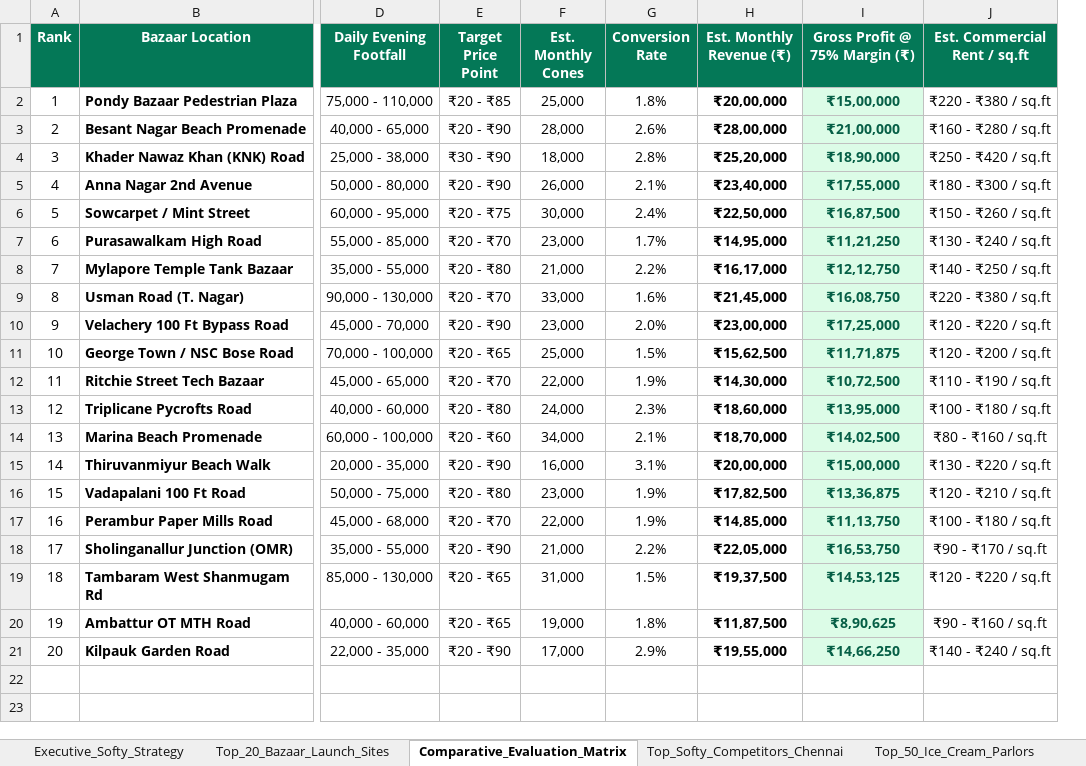
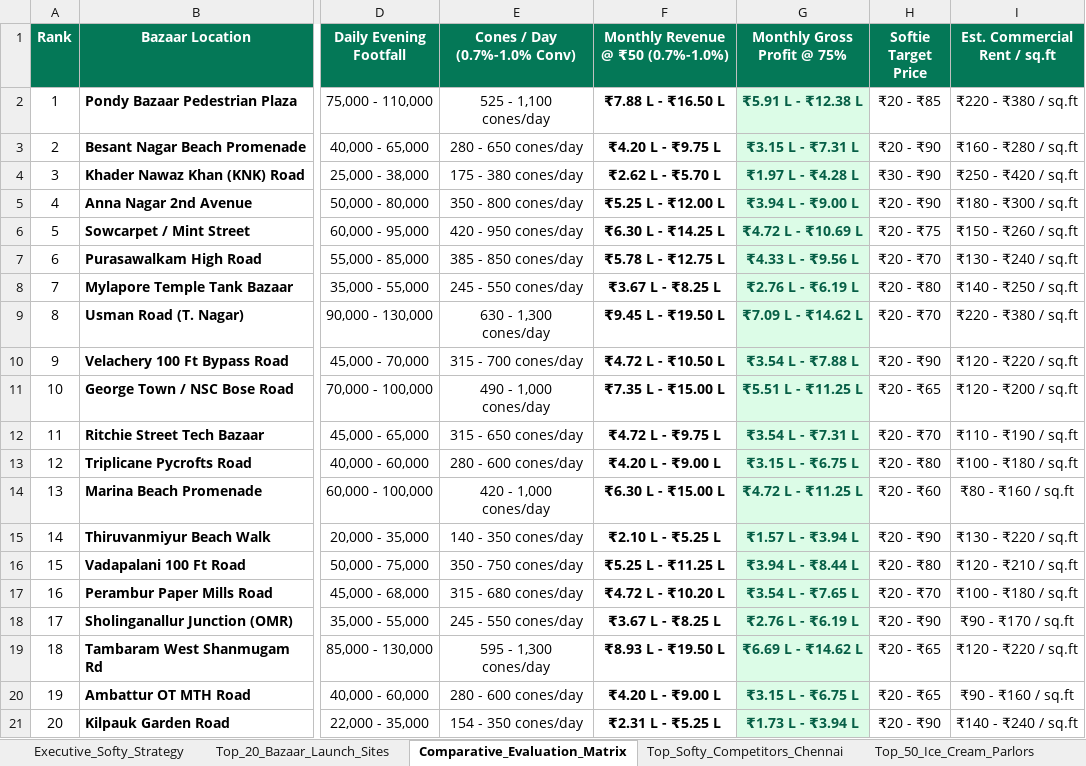
Before and after one commit to nova8111/chennai-softy-intelligence, an Excel workbook: Chennai_Top50_Ice_Cream_Parlors_Intelligence.xlsx, sheet Comparative_Evaluation_Matrix, drawn as a sheet; only a part is shown, gaps mark what is left out; values as stored, in another font and other column widths than the file's, no borders; removed rows and columns are numbered as before the commit, all else as after; the diff names each change by its address in the sheet, - before the commit and + after, or states it on an @@ line.

Commit message:
Remove Option/Step badges, hide side toggle for full-width top filters, and embed 0.7%-1.0% footfall conversion monthly revenue insights (@ Rs 50) across all areas and bazaars

```diff
--- a/Chennai_Top50_Ice_Cream_Parlors_Intelligence.xlsx (sheet Comparative_Evaluation_Matrix)
+++ b/Chennai_Top50_Ice_Cream_Parlors_Intelligence.xlsx (sheet Comparative_Evaluation_Matrix)
+column E (Cones / Day (0.7%-1.0% Conv)), rows 2-21: 525 - 1,100 cones/day | 280 - 650 cones/day | 175 - 380 cones/day | 350 - 800 cones/day | 420 - 950 cones/day | 385 - 850 cones/day | 245 - 550 cones/day | 630 - 1,300 cones/day | 315 - 700 cones/day | 490 - 1,000 cones/day | 315 - 650 cones/day | 280 - 600 cones/day | 420 - 1,000 cones/day | 140 - 350 cones/day | 350 - 750 cones/day | 315 - 680 cones/day | 245 - 550 cones/day | 595 - 1,300 cones/day | 280 - 600 cones/day | 154 - 350 cones/day
+column F, rows 1-21: Monthly Revenue @ ₹50 (0.7%-1.0%) | ₹7.88 L - ₹16.50 L | ₹4.20 L - ₹9.75 L | ₹2.62 L - ₹5.70 L | ₹5.25 L - ₹12.00 L | ₹6.30 L - ₹14.25 L | ₹5.78 L - ₹12.75 L | ₹3.67 L - ₹8.25 L | ₹9.45 L - ₹19.50 L | ₹4.72 L - ₹10.50 L | ₹7.35 L - ₹15.00 L | ₹4.72 L - ₹9.75 L | ₹4.20 L - ₹9.00 L | ₹6.30 L - ₹15.00 L | ₹2.10 L - ₹5.25 L | ₹5.25 L - ₹11.25 L | ₹4.72 L - ₹10.20 L | ₹3.67 L - ₹8.25 L | ₹8.93 L - ₹19.50 L | ₹4.20 L - ₹9.00 L | ₹2.31 L - ₹5.25 L
+column G (Monthly Gross Profit @ 75%), rows 2-21: ₹5.91 L - ₹12.38 L | ₹3.15 L - ₹7.31 L | ₹1.97 L - ₹4.28 L | ₹3.94 L - ₹9.00 L | ₹4.72 L - ₹10.69 L | ₹4.33 L - ₹9.56 L | ₹2.76 L - ₹6.19 L | ₹7.09 L - ₹14.62 L | ₹3.54 L - ₹7.88 L | ₹5.51 L - ₹11.25 L | ₹3.54 L - ₹7.31 L | ₹3.15 L - ₹6.75 L | ₹4.72 L - ₹11.25 L | ₹1.57 L - ₹3.94 L | ₹3.94 L - ₹8.44 L | ₹3.54 L - ₹7.65 L | ₹2.76 L - ₹6.19 L | ₹6.69 L - ₹14.62 L | ₹3.15 L - ₹6.75 L | ₹1.73 L - ₹3.94 L
-column F (Est. Monthly Cones), rows 2-21: 25,000 | 28,000 | 18,000 | 26,000 | 30,000 | 23,000 | 21,000 | 33,000 | 23,000 | 25,000 | 22,000 | 24,000 | 34,000 | 16,000 | 23,000 | 22,000 | 21,000 | 31,000 | 19,000 | 17,000
-column G (Conversion Rate), rows 2-21: 1.8% | 2.6% | 2.8% | 2.1% | 2.4% | 1.7% | 2.2% | 1.6% | 2.0% | 1.5% | 1.9% | 2.3% | 2.1% | 3.1% | 1.9% | 1.9% | 2.2% | 1.5% | 1.8% | 2.9%
-column H (Est. Monthly Revenue (₹)), rows 2-21: ₹20,00,000 | ₹28,00,000 | ₹25,20,000 | ₹23,40,000 | ₹22,50,000 | ₹14,95,000 | ₹16,17,000 | ₹21,45,000 | ₹23,00,000 | ₹15,62,500 | ₹14,30,000 | ₹18,60,000 | ₹18,70,000 | ₹20,00,000 | ₹17,82,500 | ₹14,85,000 | ₹22,05,000 | ₹19,37,500 | ₹11,87,500 | ₹19,55,000
-column I (Gross Profit @ 75% Margin (₹)), rows 2-21: ₹15,00,000 | ₹21,00,000 | ₹18,90,000 | ₹17,55,000 | ₹16,87,500 | ₹11,21,250 | ₹12,12,750 | ₹16,08,750 | ₹17,25,000 | ₹11,71,875 | ₹10,72,500 | ₹13,95,000 | ₹14,02,500 | ₹15,00,000 | ₹13,36,875 | ₹11,13,750 | ₹16,53,750 | ₹14,53,125 | ₹8,90,625 | ₹14,66,250
-H1: Target Price Point
+H1: Softie Target Price
```
Also changed, not shown: 2 other files.
